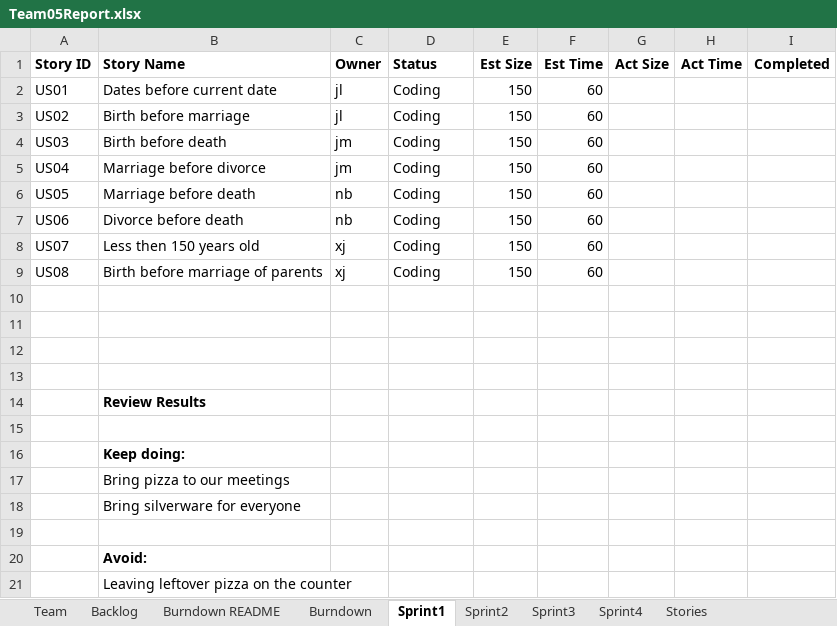
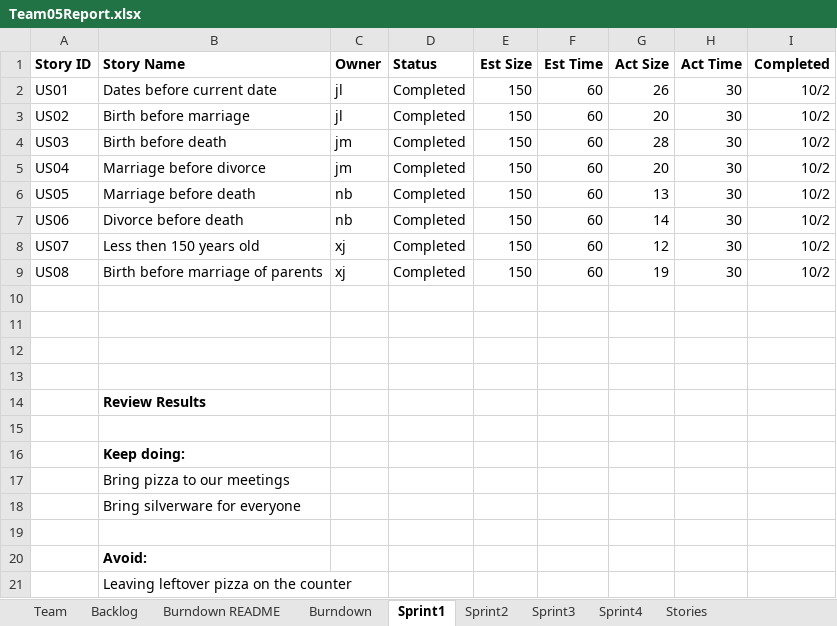
Before and after one commit to XinJin24/CS555_team5, an Excel workbook: Team05Report.xlsx, sheet Sprint1, drawn as a sheet; values as stored, in another font and other column widths than the file's, no borders; the diff names each change by its address in the sheet, - before the commit and + after, or states it on an @@ line.

Commit message:
Add Sprint2 to Report

```diff
--- a/Team05Report.xlsx (sheet Sprint1)
+++ b/Team05Report.xlsx (sheet Sprint1)
-D2:D9 (Status): Coding
+D2:D9 (Status): Completed
-G2 (Act Size): (empty)
+G2 (Act Size): 26
-H2:H9 (Act Time): (empty)
+H2:H9 (Act Time): 30
-I2:I9 (Completed): (empty)
+I2:I9 (Completed): 10/2
-G3 (Act Size): (empty)
+G3 (Act Size): 20
-G4 (Act Size): (empty)
+G4 (Act Size): 28
-G5 (Act Size): (empty)
+G5 (Act Size): 20
-G6 (Act Size): (empty)
+G6 (Act Size): 13
-G7 (Act Size): (empty)
+G7 (Act Size): 14
-G8 (Act Size): (empty)
+G8 (Act Size): 12
-G9 (Act Size): (empty)
+G9 (Act Size): 19
```
Also changed, not shown: sheet Sprint2, sheet Backlog, sheet Burndown, sheet Team, charts or pictures.
